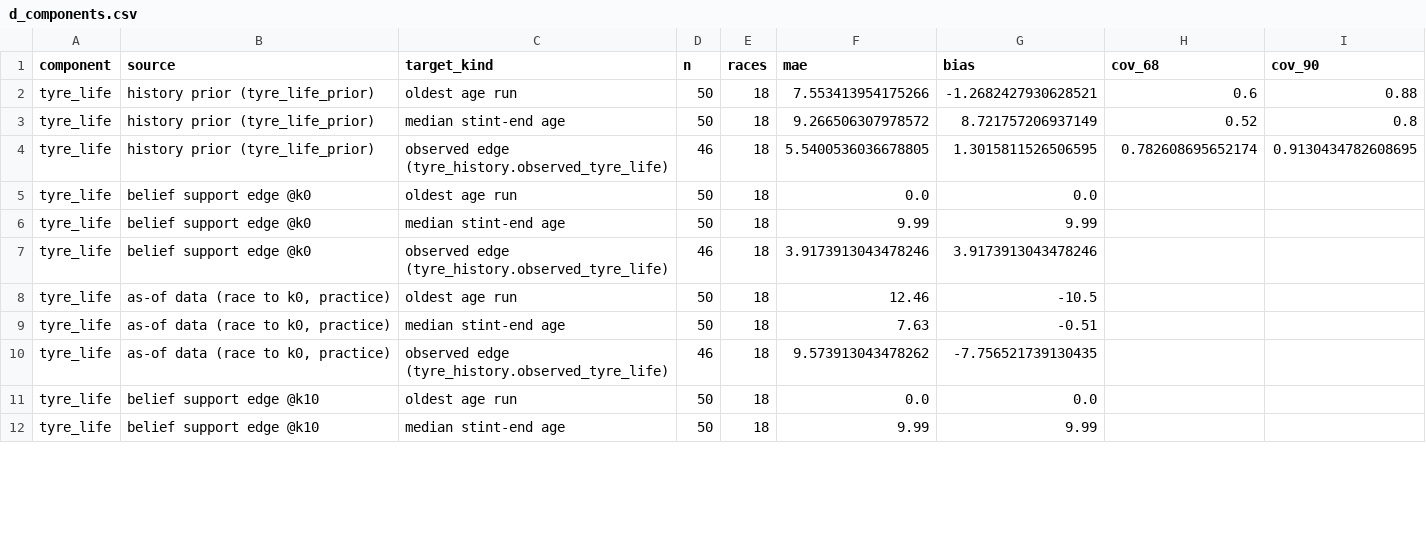
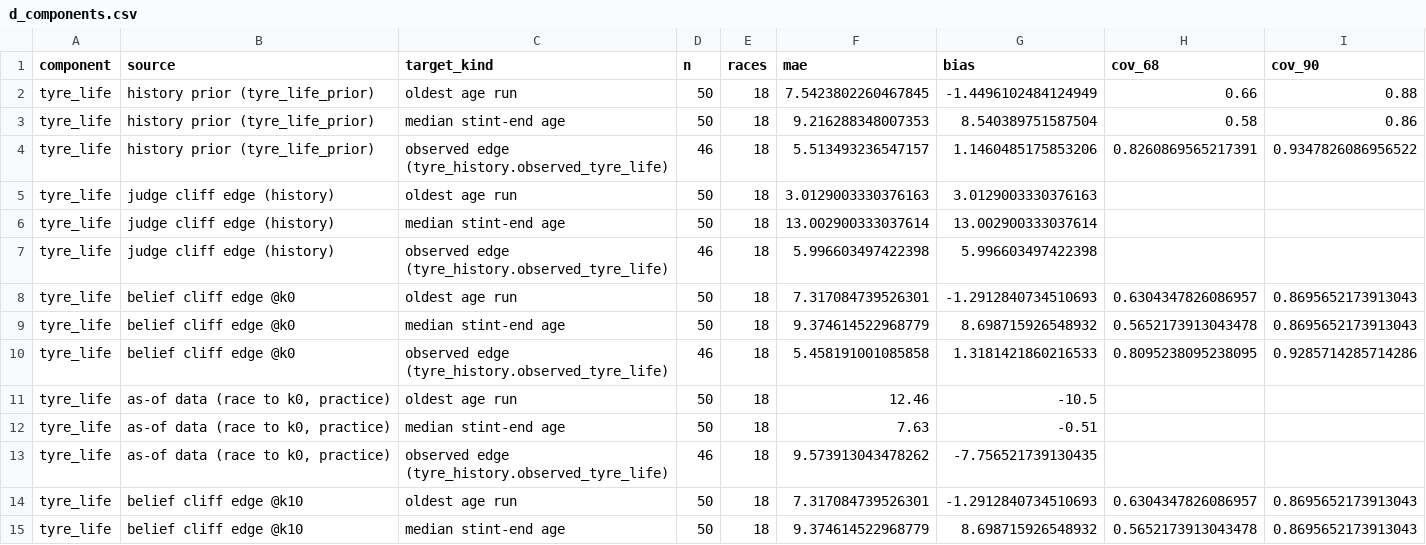
Before and after one commit to f1-t/agentic-ai, a CSV file: f1-race-strategy-agent-local-test/reports/calibration/fidelity/main/d_components.csv, drawn as a sheet; only a part is shown; the diff covers the shown part only.

Commit message:
Fidelity: --only for the ablation; the 18-race scorecard on f7be251
ablate --only <factors> runs those factors beside the base (all_on kept when named), so the
definitive ablation can run a handful of configurations. The committed scorecard is the 18-race
run on main f7be251 (labelled so); the committed ablation is the 42abdb5 one, marked stale until
the f7be251 ablation replaces it.

```diff
--- a/f1-race-strategy-agent-local-test/reports/calibration/fidelity/main/d_components.csv
+++ b/f1-race-strategy-agent-local-test/reports/calibration/fidelity/main/d_components.csv
@@ -1,8 +1,11 @@
 component,source,target_kind,n,races,mae,bias,cov_68,cov_90
-tyre_life,history prior (tyre_life_prior),oldest age run,50,18,7.553413954175266,-1.2682427930628521,0.6,0.88
-tyre_life,history prior (tyre_life_prior),median stint-end age,50,18,9.266506307978572,8.721757206937149,0.52,0.8
-tyre_life,history prior (tyre_life_prior),observed edge (tyre_history.observed_tyre_life),46,18,5.5400536036678805,1.3015811526506595,0.782608695652174,0.9130434782608695
-tyre_life,belief support edge @k0,oldest age run,50,18,0.0,0.0,,
-tyre_life,belief support edge @k0,median stint-end age,50,18,9.99,9.99,,
-tyre_life,belief support edge @k0,observed edge (tyre_history.observed_tyre_life),46,18,3.9173913043478246,3.9173913043478246,,
+tyre_life,history prior (tyre_life_prior),oldest age run,50,18,7.5423802260467845,-1.4496102484124949,0.66,0.88
+tyre_life,history prior (tyre_life_prior),median stint-end age,50,18,9.216288348007353,8.540389751587504,0.58,0.86
+tyre_life,history prior (tyre_life_prior),observed edge (tyre_history.observed_tyre_life),46,18,5.513493236547157,1.1460485175853206,0.8260869565217391,0.9347826086956522
+tyre_life,judge cliff edge (history),oldest age run,50,18,3.0129003330376163,3.0129003330376163,,
+tyre_life,judge cliff edge (history),median stint-end age,50,18,13.002900333037614,13.002900333037614,,
+tyre_life,judge cliff edge (history),observed edge (tyre_history.observed_tyre_life),46,18,5.996603497422398,5.996603497422398,,
+tyre_life,belief cliff edge @k0,oldest age run,50,18,7.317084739526301,-1.2912840734510693,0.6304347826086957,0.8695652173913043
+tyre_life,belief cliff edge @k0,median stint-end age,50,18,9.374614522968779,8.698715926548932,0.5652173913043478,0.8695652173913043
+tyre_life,belief cliff edge @k0,observed edge (tyre_history.observed_tyre_life),46,18,5.458191001085858,1.3181421860216533,0.8095238095238095,0.9285714285714286
 tyre_life,"as-of data (race to k0, practice)",oldest age run,50,18,12.46,-10.5,,
@@ -10,3 +13,3 @@ tyre_life,"as-of data (race to k0, practice)",median stint-end age,50,18,7.63,-0
 tyre_life,"as-of data (race to k0, practice)",observed edge (tyre_history.observed_tyre_life),46,18,9.573913043478262,-7.756521739130435,,
-tyre_life,belief support edge @k10,oldest age run,50,18,0.0,0.0,,
-tyre_life,belief support edge @k10,median stint-end age,50,18,9.99,9.99,,
+tyre_life,belief cliff edge @k10,oldest age run,50,18,7.317084739526301,-1.2912840734510693,0.6304347826086957,0.8695652173913043
+tyre_life,belief cliff edge @k10,median stint-end age,50,18,9.374614522968779,8.698715926548932,0.5652173913043478,0.8695652173913043
```
Also changed, not shown: 2 added rows and 108 edited cells elsewhere in this file, f1-race-strategy-agent-local-test/reports/calibration/fidelity/main/a_drivers.csv, f1-race-strategy-agent-local-test/reports/calibration/fidelity/main/a_hindsight_pairs.csv, 22 other files.
